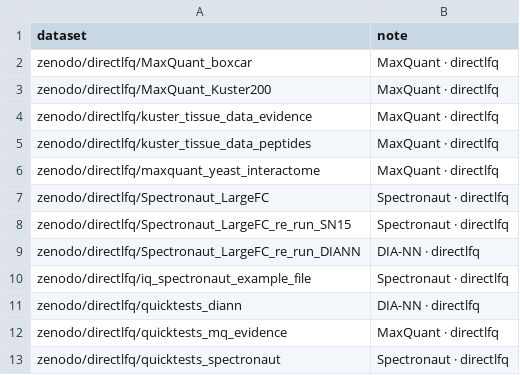
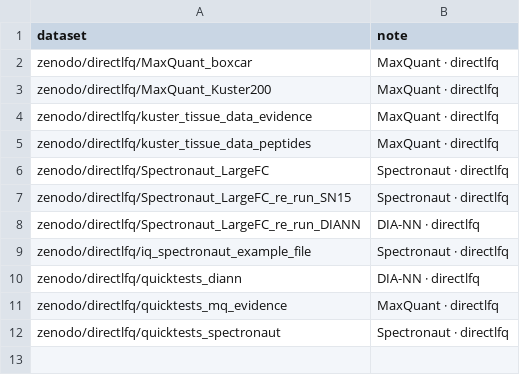
Before and after one commit to anndata-omics-bridge/abp_studio, a CSV file: corpuses/directlfq.csv, drawn as a sheet.

```diff
--- a/corpuses/directlfq.csv
+++ b/corpuses/directlfq.csv
@@ -5,3 +5,2 @@ zenodo/directlfq/kuster_tissue_data_evidence,MaxQuant · directlfq
 zenodo/directlfq/kuster_tissue_data_peptides,MaxQuant · directlfq
-zenodo/directlfq/maxquant_yeast_interactome,MaxQuant · directlfq
 zenodo/directlfq/Spectronaut_LargeFC,Spectronaut · directlfq
```
Also changed, not shown: corpuses/proteobench_f3.csv, 4 other files.
